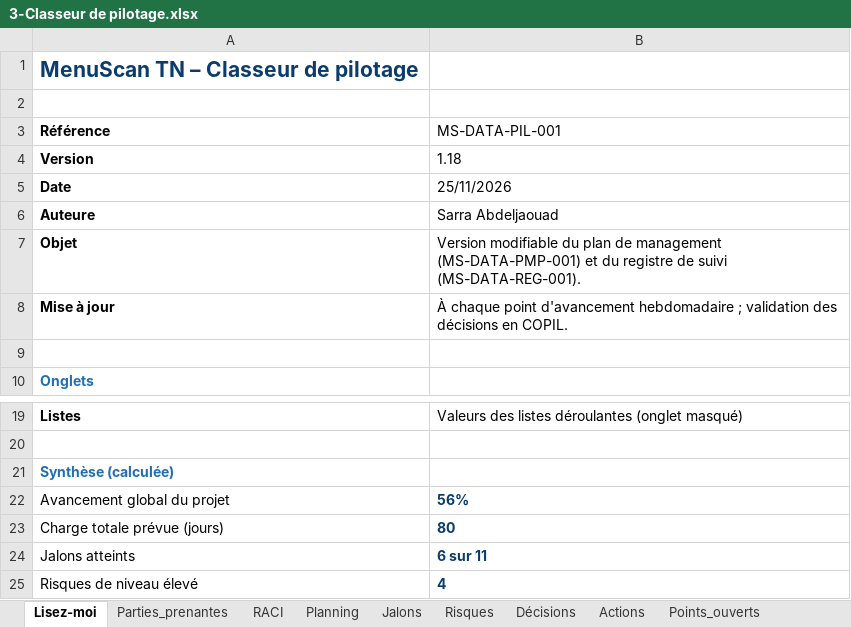
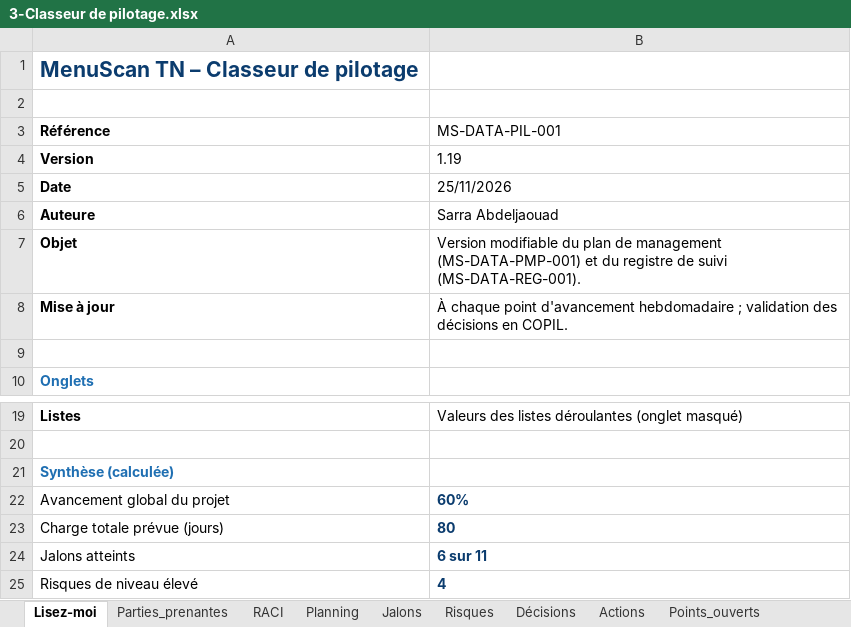
Before and after one commit to sarraabdeljaouad-ui/menuscan-tn, an Excel workbook: 00_cadrage/2-Organisation et pilotage/3-Classeur de pilotage.xlsx, sheet Lisez-moi, drawn as a sheet; only a part is shown, gaps mark what is left out; values as stored, in another font and other column widths than the file's, no borders; the diff names each change by its address in the sheet, - before the commit and + after, or states it on an @@ line.

```diff
--- a/00_cadrage/2-Organisation et pilotage/3-Classeur de pilotage.xlsx (sheet Lisez-moi)
+++ b/00_cadrage/2-Organisation et pilotage/3-Classeur de pilotage.xlsx (sheet Lisez-moi)
-B4 (MS-DATA-PIL-001): 1.18
+B4 (MS-DATA-PIL-001): 1.19
-B22 (MS-DATA-PIL-001): 56%
+B22 (MS-DATA-PIL-001): 60%
```
Also changed, not shown: sheet Décisions, sheet Planning, 13 other files.
